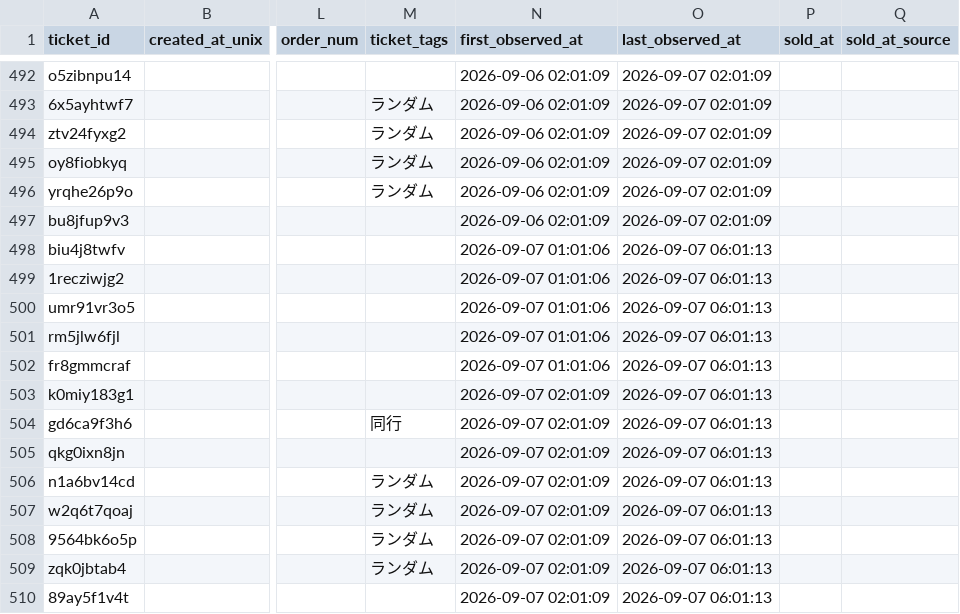
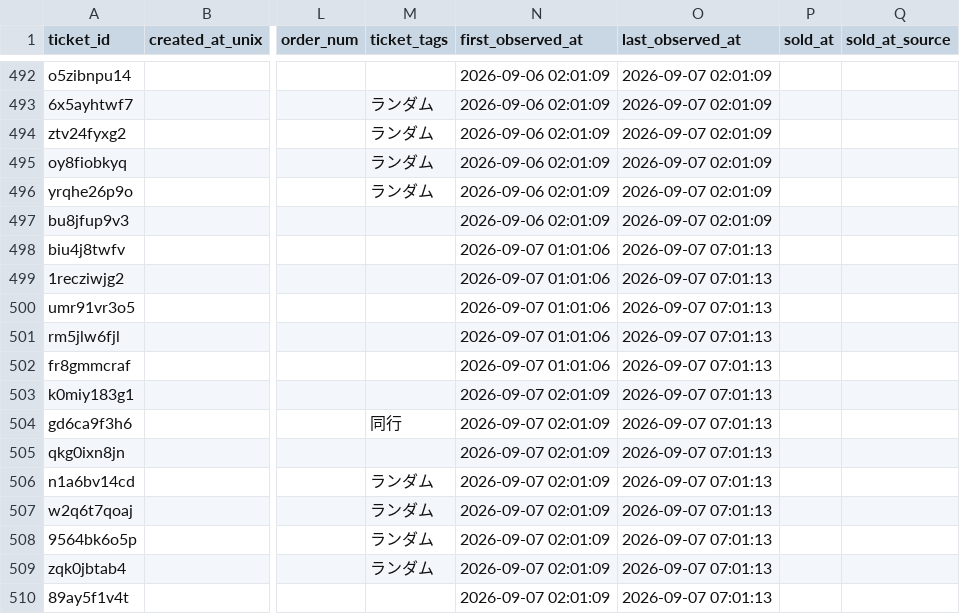
Before and after one commit to hiro8-0215/tiketen_scraper, a CSV file: data/west-dot_master.csv, drawn as a sheet; only a part is shown, gaps mark what is left out; the diff names each change by its address in the sheet, - before the commit and + after, or states it on an @@ line.

```diff
--- a/data/west-dot_master.csv
+++ b/data/west-dot_master.csv
-O498:O510 (last_observed_at): 2026-09-07 06:01:13
+O498:O510 (last_observed_at): 2026-09-07 07:01:13
```
Also changed, not shown: data/hey-say-jump_master.csv, 2 other files.
